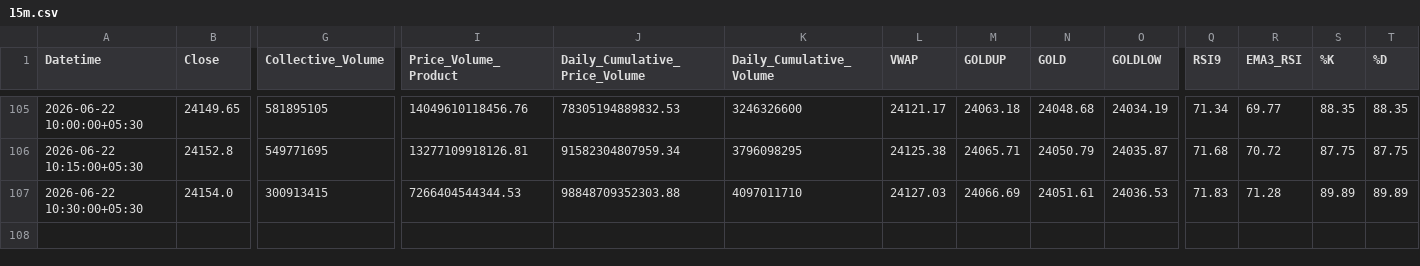
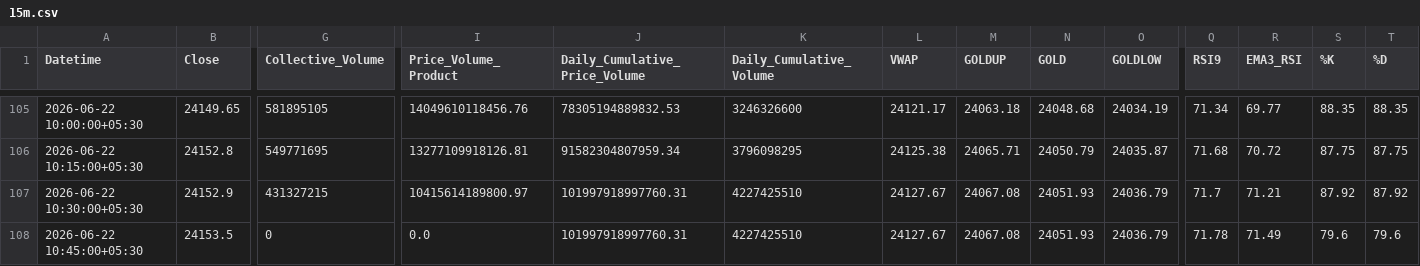
Before and after one commit to rahuljoshin/TradingBOT, a CSV file: 15m.csv, drawn as a sheet; only a part is shown, gaps mark what is left out; rows hold the shown columns only; the diff covers the shown part only; the diff names each change by its address in the sheet, - before the commit and + after, or states it on an @@ line.

```diff
--- a/15m.csv
+++ b/15m.csv
-B107 (Close): 24154.0
+B107 (Close): 24152.9
-G107 (Collective_Volume): 300913415
+G107 (Collective_Volume): 431327215
-I107 (Price_Volume_Product): 7266404544344.53
+I107 (Price_Volume_Product): 10415614189800.97
-J107 (Daily_Cumulative_Price_Volume): 98848709352303.88
+J107 (Daily_Cumulative_Price_Volume): 101997918997760.31
-K107 (Daily_Cumulative_Volume): 4097011710
+K107 (Daily_Cumulative_Volume): 4227425510
-L107 (VWAP): 24127.03
+L107 (VWAP): 24127.67
-M107 (GOLDUP): 24066.69
+M107 (GOLDUP): 24067.08
-N107 (GOLD): 24051.61
+N107 (GOLD): 24051.93
-O107 (GOLDLOW): 24036.53
+O107 (GOLDLOW): 24036.79
-Q107 (RSI9): 71.83
+Q107 (RSI9): 71.7
-R107 (EMA3_RSI): 71.28
+R107 (EMA3_RSI): 71.21
-S107 (%K): 89.89
+S107 (%K): 87.92
-T107 (%D): 89.89
+T107 (%D): 87.92
+row 108: 2026-06-22 10:45:00+05:30 | 24153.5 | 0 | 0.0 | 101997918997760.31 | 4227425510 | 24127.67 | 24067.08 | 24051.93 | 24036.79 | 71.78 | 71.49 | 79.6 | 79.6
```
Also changed, not shown: 17 edited cells elsewhere in this file, 1d.csv, 1m.csv, 3 other files.
